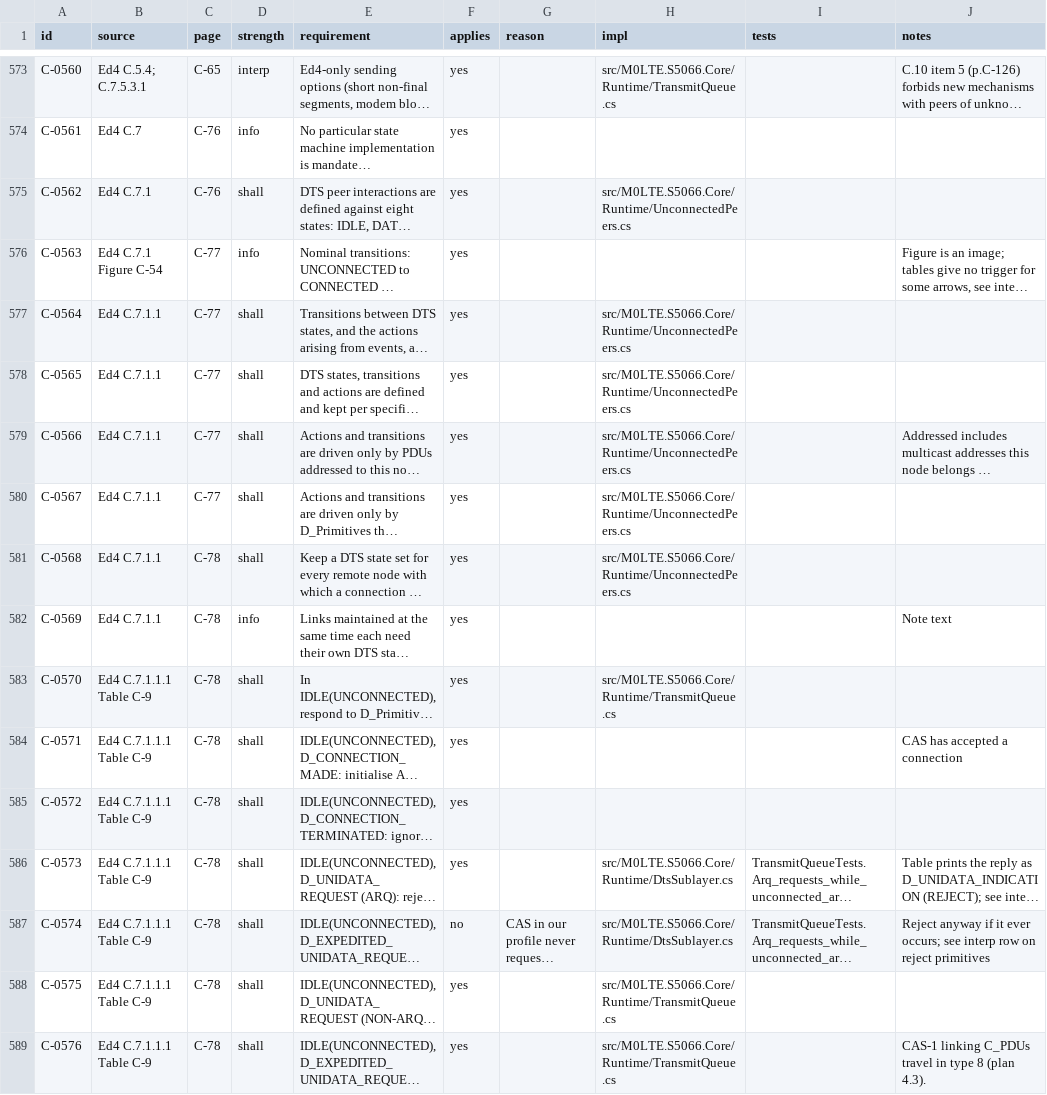
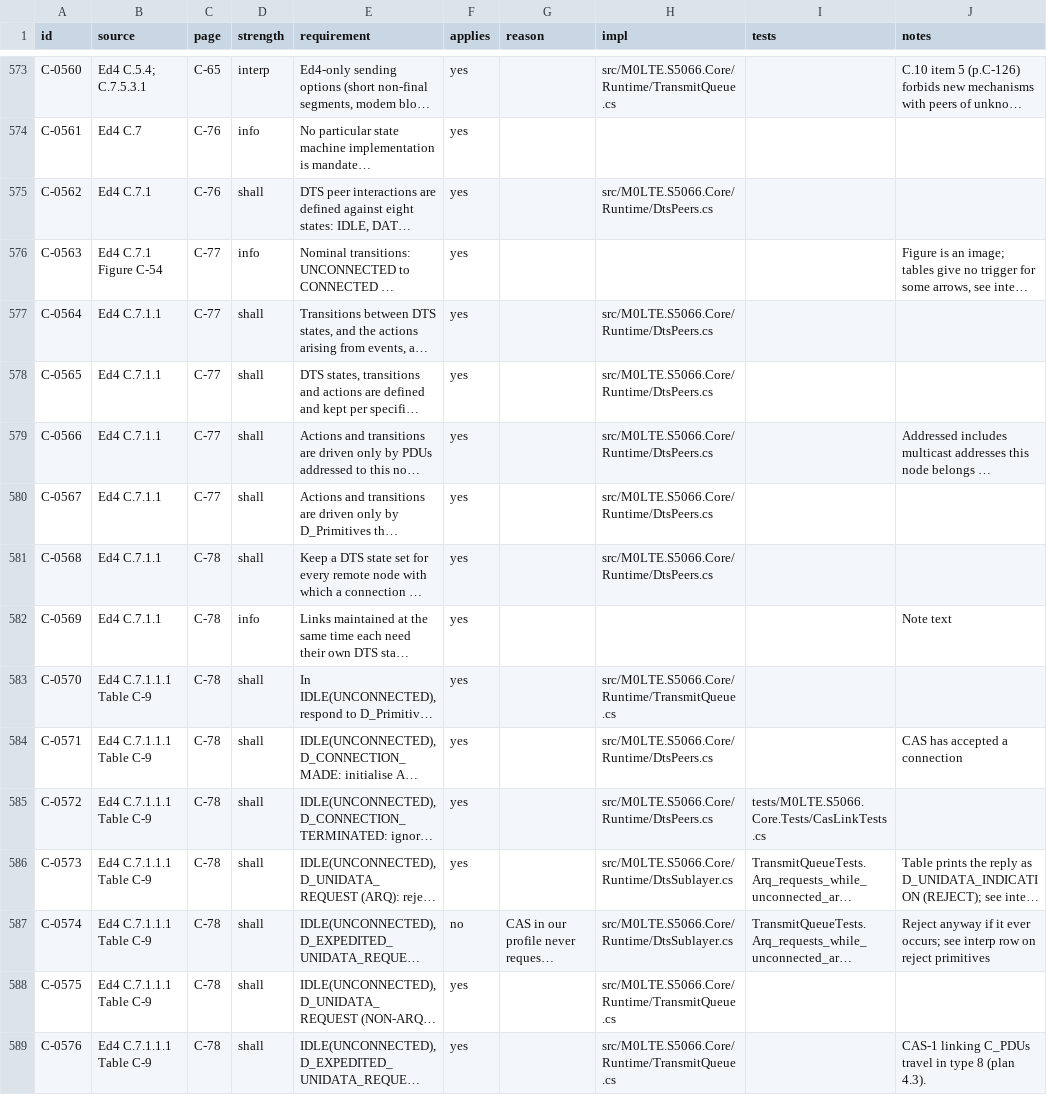
Before and after one commit to M0LTE/s5066-conformance, a TSV file: matrix/C.tsv, drawn as a sheet; only a part is shown, gaps mark what is left out; long unchanged cells end in …; the diff covers the shown part only; the diff names each change by its address in the sheet, - before the commit and + after, or states it on an @@ line.

```diff
--- a/matrix/C.tsv
+++ b/matrix/C.tsv
-H575 (impl): src/M0LTE.S5066.Core/Runtime/UnconnectedPeers.cs
+H575 (impl): src/M0LTE.S5066.Core/Runtime/DtsPeers.cs
-H577:H581 (impl): src/M0LTE.S5066.Core/Runtime/UnconnectedPeers.cs
+H577:H581 (impl): src/M0LTE.S5066.Core/Runtime/DtsPeers.cs
-H584:H585 (impl): (empty)
+H584:H585 (impl): src/M0LTE.S5066.Core/Runtime/DtsPeers.cs
-I585 (tests): (empty)
+I585 (tests): tests/M0LTE.S5066.Core.Tests/CasLinkTests.cs
```
Also changed, not shown: 124 edited cells elsewhere in this file, matrix/A.tsv, matrix/B.tsv.
